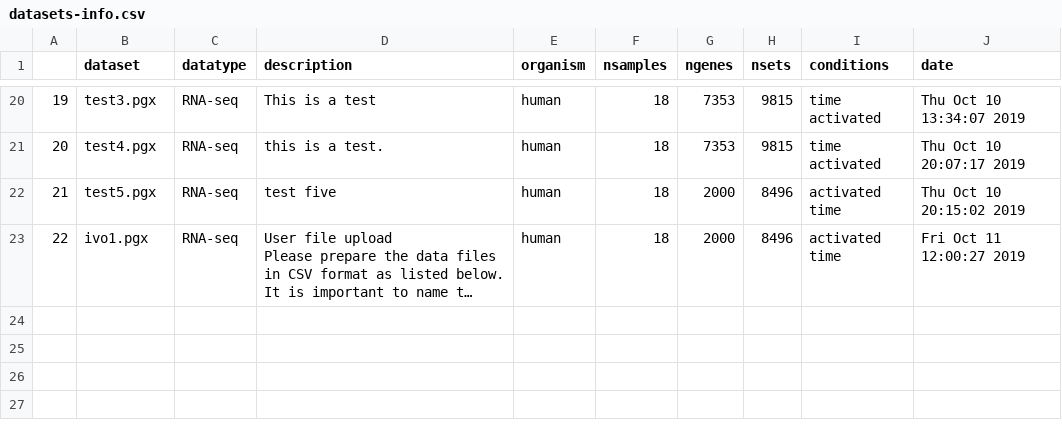
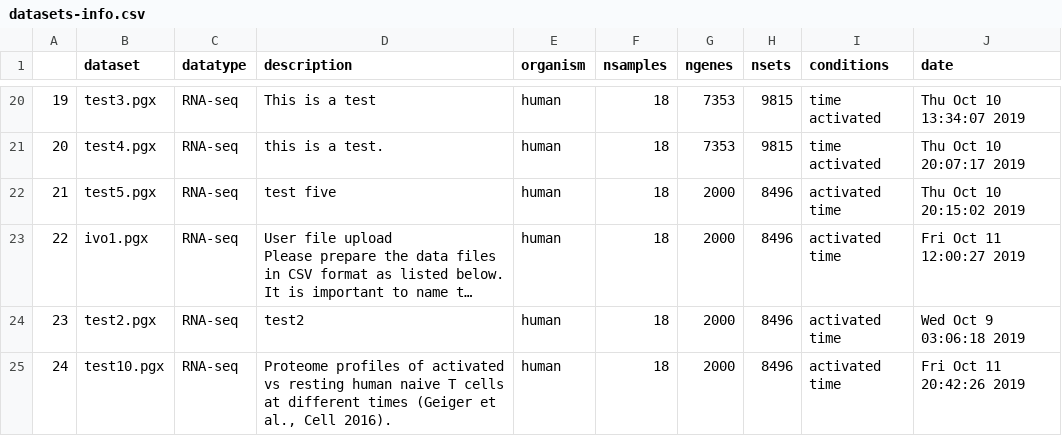
Before and after one commit to bigomics/omicsplayground, a CSV file: pgx/datasets-info.csv, drawn as a sheet; only a part is shown, gaps mark what is left out; long unchanged cells end in …; the diff names each change by its address in the sheet, - before the commit and + after, or states it on an @@ line.

```diff
--- a/pgx/datasets-info.csv
+++ b/pgx/datasets-info.csv
+row 24: 23 | test2.pgx | RNA-seq | test2 | human | 18 | 2000 | 8496 | activated time | Wed Oct 9 03:06:18 2019
+row 25: 24 | test10.pgx | RNA-seq | Proteome profiles of activated vs resting human naive T cells at different times (Geiger et al., Cell 2016). | human | 18 | 2000 | 8496 | activated time | Fri Oct 11 20:42:26 2019
```
Also changed, not shown: 4 other files.
